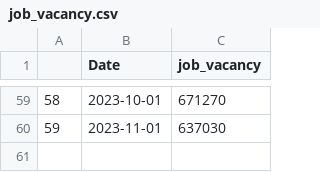
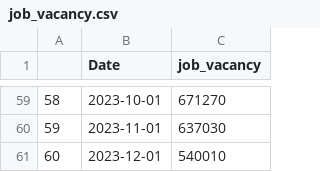
Before and after one commit to Dabra56/Economic_Dashboard, a CSV file: data/job_vacancy.csv, drawn as a sheet; only a part is shown, gaps mark what is left out; the diff names each change by its address in the sheet, - before the commit and + after, or states it on an @@ line.

Commit message:
New Executive Order signed - data updated!

```diff
--- a/data/job_vacancy.csv
+++ b/data/job_vacancy.csv
+row 61: 60 | 2023-12-01 | 540010
```
Also changed, not shown: data/British_Colombia_table.csv, data/Newfoundland_and_Labrador_table.csv, 21 other files.
